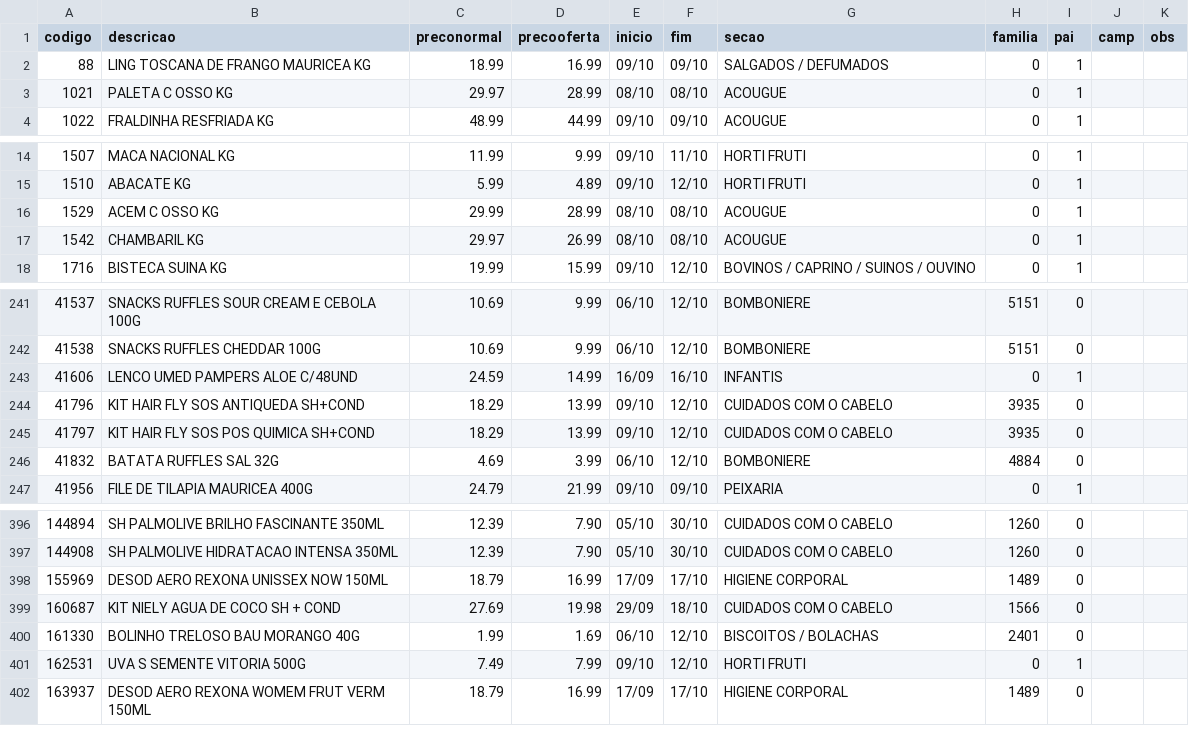
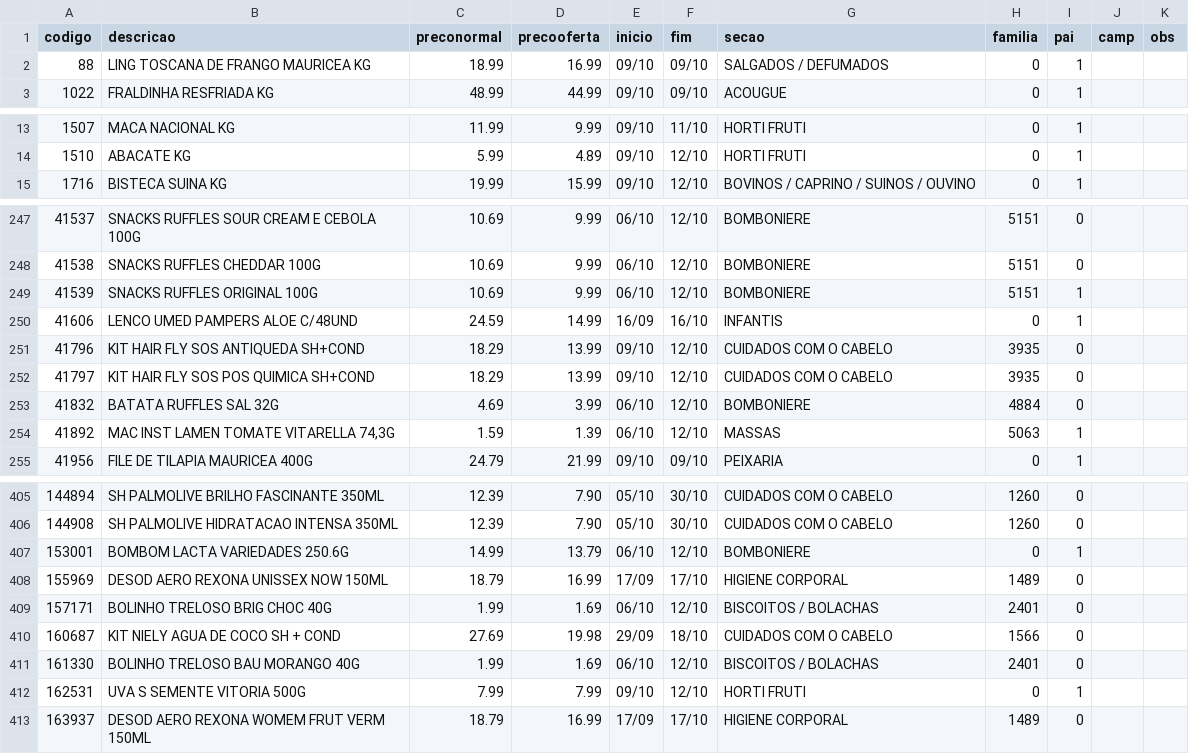
Before and after one commit to luciano504/placas, a CSV file: data/loja1.csv, drawn as a sheet; only a part is shown, gaps mark what is left out; the diff covers the shown part only.

```diff
--- a/data/loja1.csv
+++ b/data/loja1.csv
@@ -2,3 +2,2 @@ codigo,descricao,preconormal,precooferta,inicio,fim,secao,familia,pai,camp,obs
 88,LING TOSCANA DE FRANGO MAURICEA KG,18.99,16.99,09/10,09/10,SALGADOS / DEFUMADOS,0,1,,
-1021,PALETA C OSSO KG,29.97,28.99,08/10,08/10,ACOUGUE,0,1,,
 1022,FRALDINHA RESFRIADA KG,48.99,44.99,09/10,09/10,ACOUGUE,0,1,,
@@ -15,4 +14,2 @@ codigo,descricao,preconormal,precooferta,inicio,fim,secao,familia,pai,camp,obs
 1510,ABACATE KG,5.99,4.89,09/10,12/10,HORTI FRUTI,0,1,,
-1529,ACEM C OSSO KG,29.99,28.99,08/10,08/10,ACOUGUE,0,1,,
-1542,CHAMBARIL KG,29.97,26.99,08/10,08/10,ACOUGUE,0,1,,
 1716,BISTECA SUINA KG,19.99,15.99,09/10,12/10,BOVINOS / CAPRINO / SUINOS / OUVINO,0,1,,
@@ -242,2 +248,3 @@ codigo,descricao,preconormal,precooferta,inicio,fim,secao,familia,pai,camp,obs
 41538,SNACKS RUFFLES CHEDDAR 100G,10.69,9.99,06/10,12/10,BOMBONIERE,5151,0,,
+41539,SNACKS RUFFLES ORIGINAL 100G,10.69,9.99,06/10,12/10,BOMBONIERE,5151,1,,
 41606,LENCO UMED PAMPERS ALOE C/48UND,24.59,14.99,16/09,16/10,INFANTIS,0,1,,
@@ -246,2 +253,3 @@ codigo,descricao,preconormal,precooferta,inicio,fim,secao,familia,pai,camp,obs
 41832,BATATA RUFFLES SAL 32G,4.69,3.99,06/10,12/10,BOMBONIERE,4884,0,,
+41892,"MAC INST LAMEN TOMATE VITARELLA 74,3G",1.59,1.39,06/10,12/10,MASSAS,5063,1,,
 41956,FILE DE TILAPIA MAURICEA 400G,24.79,21.99,09/10,09/10,PEIXARIA,0,1,,
@@ -397,6 +406,8 @@ codigo,descricao,preconormal,precooferta,inicio,fim,secao,familia,pai,camp,obs
 144908,SH PALMOLIVE HIDRATACAO INTENSA 350ML,12.39,7.90,05/10,30/10,CUIDADOS COM O CABELO,1260,0,,
+153001,BOMBOM LACTA VARIEDADES 250.6G,14.99,13.79,06/10,12/10,BOMBONIERE,0,1,,
 155969,DESOD AERO REXONA UNISSEX NOW 150ML,18.79,16.99,17/09,17/10,HIGIENE CORPORAL,1489,0,,
+157171,BOLINHO TRELOSO BRIG CHOC 40G,1.99,1.69,06/10,12/10,BISCOITOS / BOLACHAS,2401,0,,
 160687,KIT NIELY AGUA DE COCO SH + COND,27.69,19.98,29/09,18/10,CUIDADOS COM O CABELO,1566,0,,
 161330,BOLINHO TRELOSO BAU MORANGO 40G,1.99,1.69,06/10,12/10,BISCOITOS / BOLACHAS,2401,0,,
-162531,UVA S  SEMENTE VITORIA 500G,7.49,7.99,09/10,12/10,HORTI FRUTI,0,1,,
+162531,UVA S  SEMENTE VITORIA 500G,7.99,7.99,09/10,12/10,HORTI FRUTI,0,1,,
 163937,DESOD AERO REXONA WOMEM FRUT VERM 150ML,18.79,16.99,17/09,17/10,HIGIENE CORPORAL,1489,0,,
```
Also changed, not shown: 13 added rows elsewhere in this file, data/campanhas.csv, data/loja2.csv, 6 other files.
